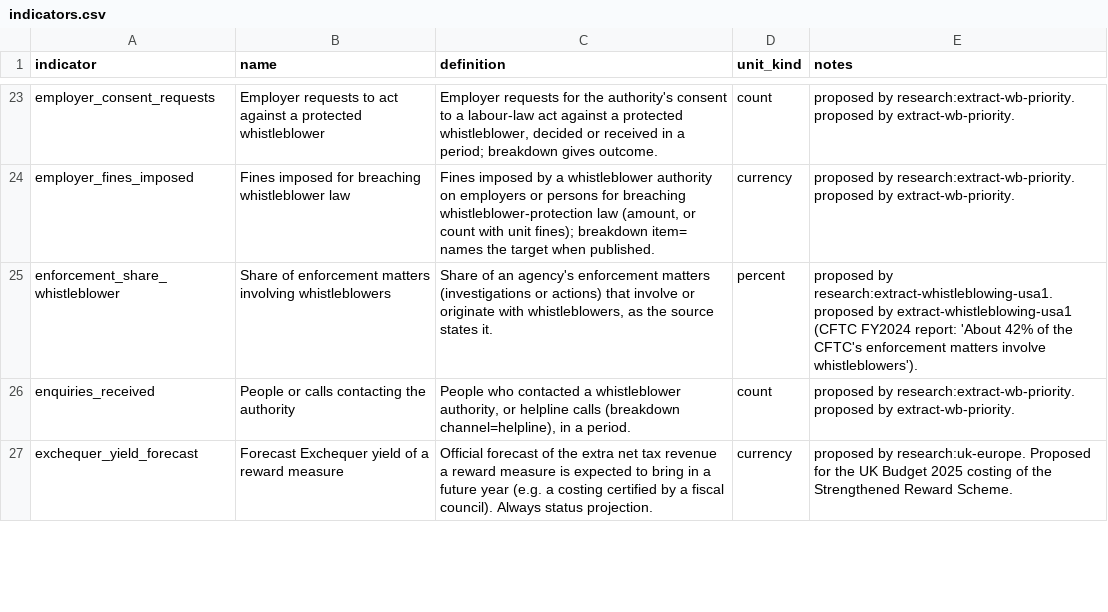
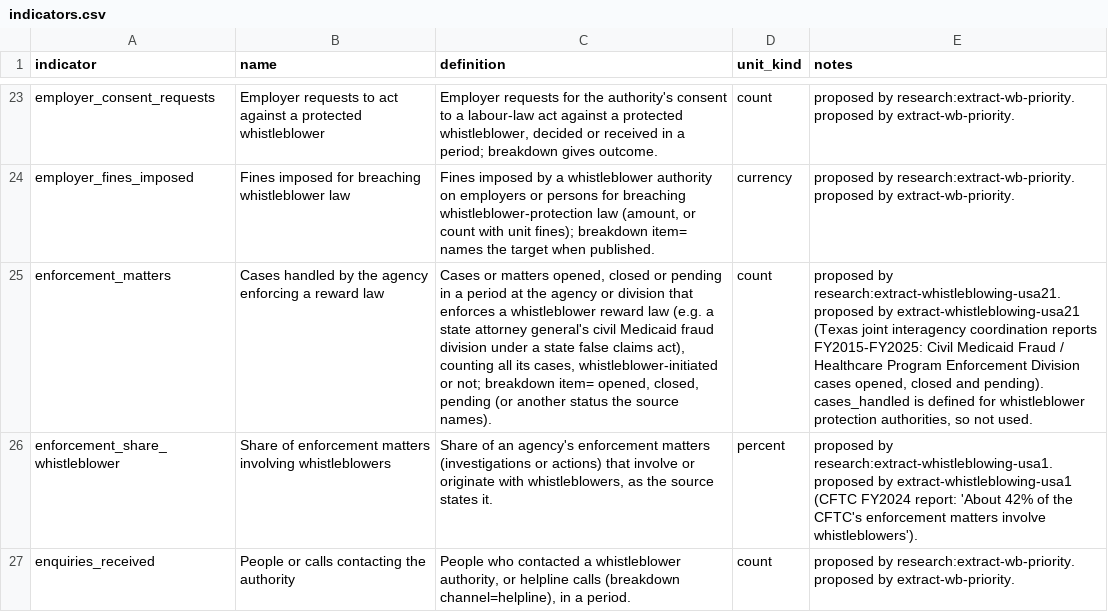
Before and after one commit to oscarleoo/data, a CSV file: topics/whistleblowing/data/indicators.csv, drawn as a sheet; only a part is shown, gaps mark what is left out; the shorter side is filled out with more unchanged rows; the diff names each change by its address in the sheet, - before the commit and + after, or states it on an @@ line.

```diff
--- a/topics/whistleblowing/data/indicators.csv
+++ b/topics/whistleblowing/data/indicators.csv
+row 25: enforcement_matters | Cases handled by the agency enforcing a reward law | Cases or matters opened, closed or pending in a period at the agency or division that enforces a whistleblower reward law (e.g. a state attorney general's civil Medicaid fraud division under a state false claims act), counting all its cases, whistleblower-initiated or not; breakdown item= opened, closed, pending (or another status the source names). | count | proposed by research:extract-whistleblowing-usa21. proposed by extract-whistleblowing-usa21 (Texas joint interagency coordination reports FY2015-FY2025: Civil Medicaid Fraud / Healthcare Program Enforcement Division cases opened, closed and pending). cases_handled is defined for whistleblower protection authorities, so not used.
```
Also changed, not shown: topics/whistleblowing/data/events.csv, 6 other files.
